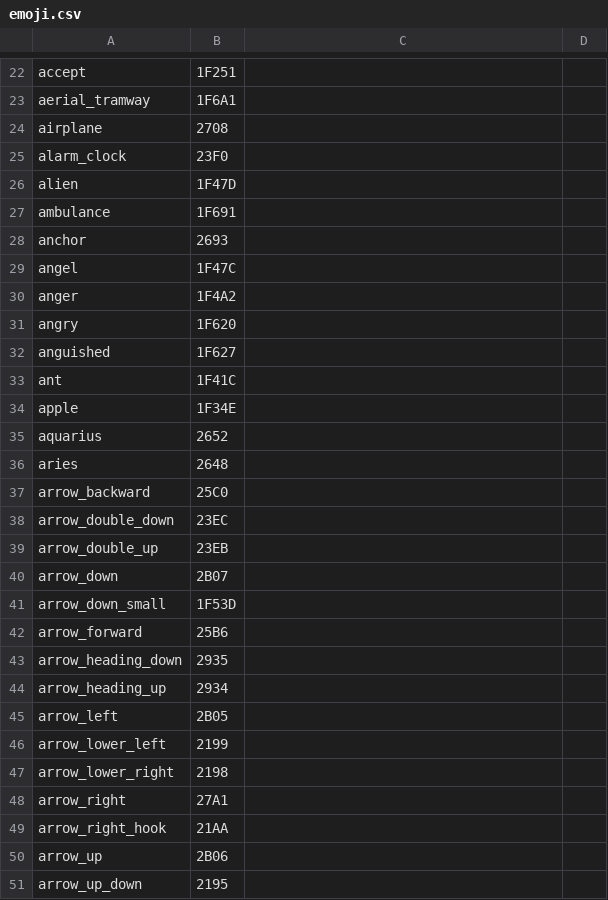
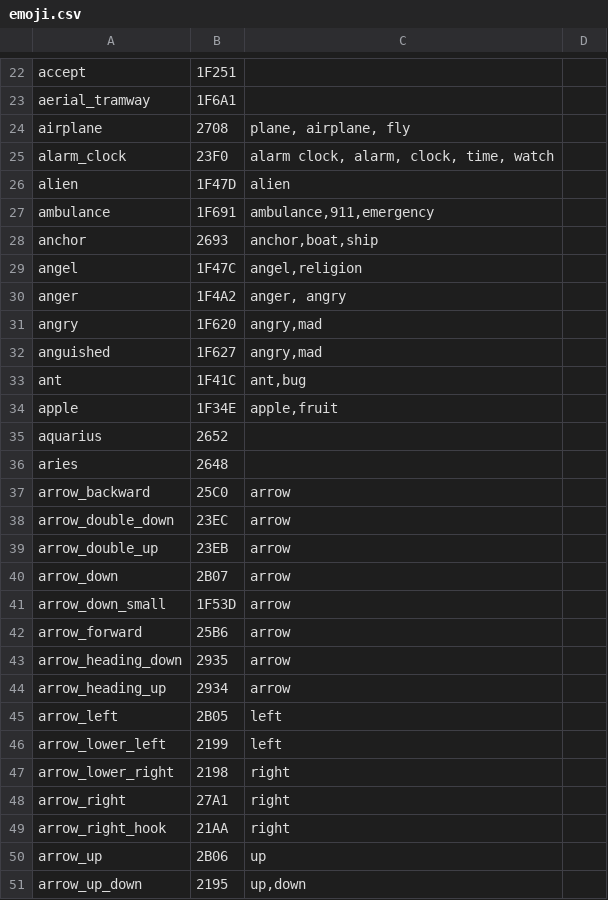
Before and after one commit to graiz/iOSKeyboardJam, a CSV file: data/emoji.csv, drawn as a sheet; only a part is shown, gaps mark what is left out; the diff covers the shown part only.

```diff
--- a/data/emoji.csv
+++ b/data/emoji.csv
@@ -23,29 +23,29 @@ accept,1F251,,
 aerial_tramway,1F6A1,,
-airplane,2708,,
-alarm_clock,23F0,,
-alien,1F47D,,
-ambulance,1F691,,
-anchor,2693,,
-angel,1F47C,,
-anger,1F4A2,,
-angry,1F620,,
-anguished,1F627,,
-ant,1F41C,,
-apple,1F34E,,
+airplane,2708,"plane, airplane, fly",
+alarm_clock,23F0,"alarm clock, alarm, clock, time, watch",
+alien,1F47D,alien,
+ambulance,1F691,"ambulance,911,emergency",
+anchor,2693,"anchor,boat,ship",
+angel,1F47C,"angel,religion",
+anger,1F4A2,"anger, angry",
+angry,1F620,"angry,mad",
+anguished,1F627,"angry,mad",
+ant,1F41C,"ant,bug",
+apple,1F34E,"apple,fruit",
 aquarius,2652,,
 aries,2648,,
-arrow_backward,25C0,,
-arrow_double_down,23EC,,
-arrow_double_up,23EB,,
-arrow_down,2B07,,
-arrow_down_small,1F53D,,
-arrow_forward,25B6,,
-arrow_heading_down,2935,,
-arrow_heading_up,2934,,
-arrow_left,2B05,,
-arrow_lower_left,2199,,
-arrow_lower_right,2198,,
-arrow_right,27A1,,
-arrow_right_hook,21AA,,
-arrow_up,2B06,,
-arrow_up_down,2195,,
+arrow_backward,25C0,arrow,
+arrow_double_down,23EC,arrow,
+arrow_double_up,23EB,arrow,
+arrow_down,2B07,arrow,
+arrow_down_small,1F53D,arrow,
+arrow_forward,25B6,arrow,
+arrow_heading_down,2935,arrow,
+arrow_heading_up,2934,arrow,
+arrow_left,2B05,left,
+arrow_lower_left,2199,left,
+arrow_lower_right,2198,right,
+arrow_right,27A1,right,
+arrow_right_hook,21AA,right,
+arrow_up,2B06,up,
+arrow_up_down,2195,"up,down",
```
Also changed, not shown: 2 removed rows and 65 edited cells elsewhere in this file.
